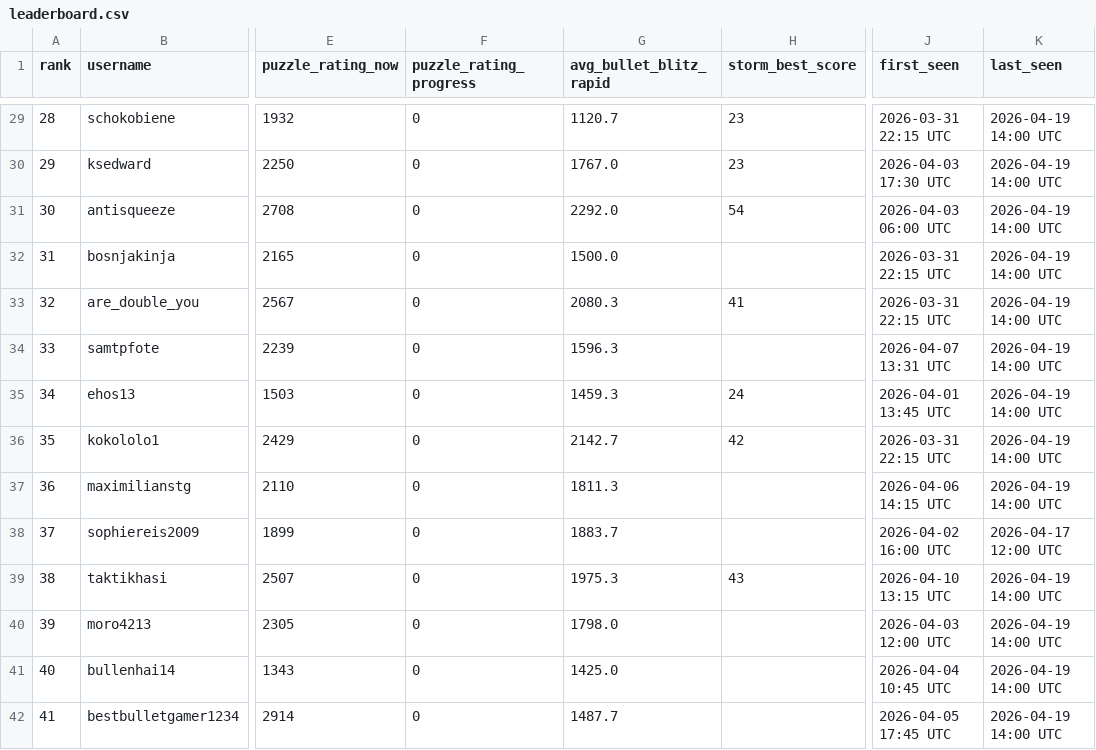
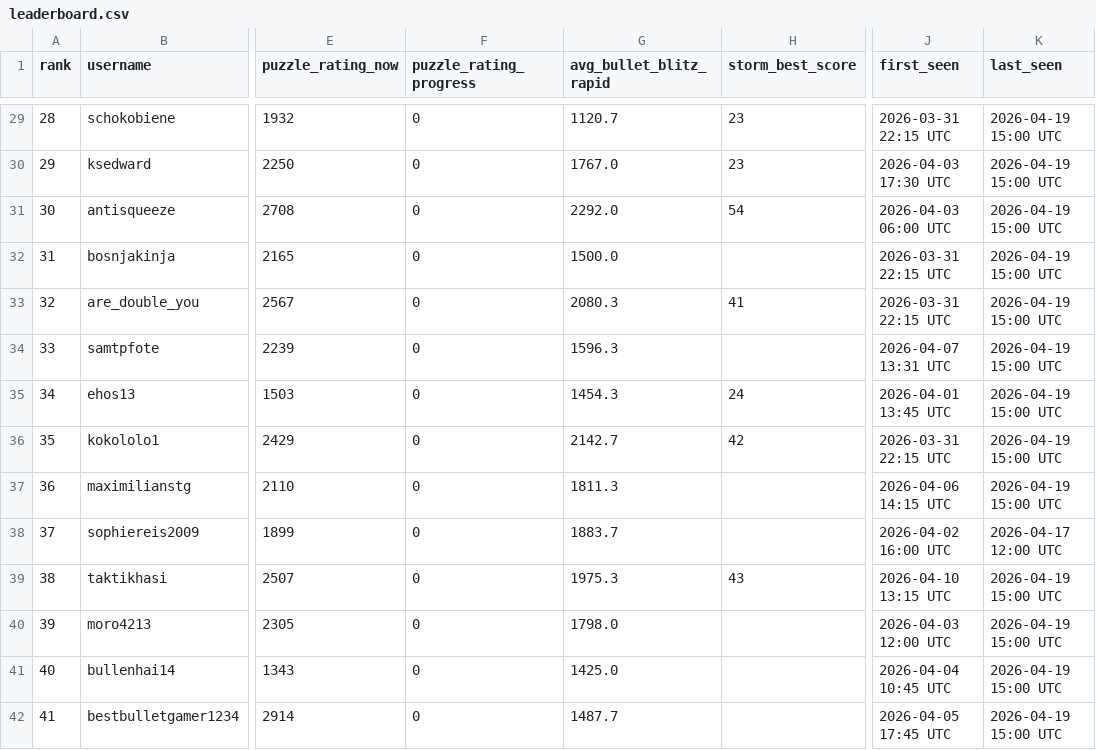
Before and after one commit to hsjAlex/TactikSpektakel, a CSV file: data/leaderboard.csv, drawn as a sheet; only a part is shown, gaps mark what is left out; the diff covers the shown part only; the diff names each change by its address in the sheet, - before the commit and + after, or states it on an @@ line.

```diff
--- a/data/leaderboard.csv
+++ b/data/leaderboard.csv
-K29:K37 (last_seen): 2026-04-19 14:00 UTC
+K29:K37 (last_seen): 2026-04-19 15:00 UTC
-G35 (avg_bullet_blitz_rapid): 1459.3
+G35 (avg_bullet_blitz_rapid): 1454.3
-K39:K42 (last_seen): 2026-04-19 14:00 UTC
+K39:K42 (last_seen): 2026-04-19 15:00 UTC
```
Also changed, not shown: 44 edited cells elsewhere in this file, 1 other file.
